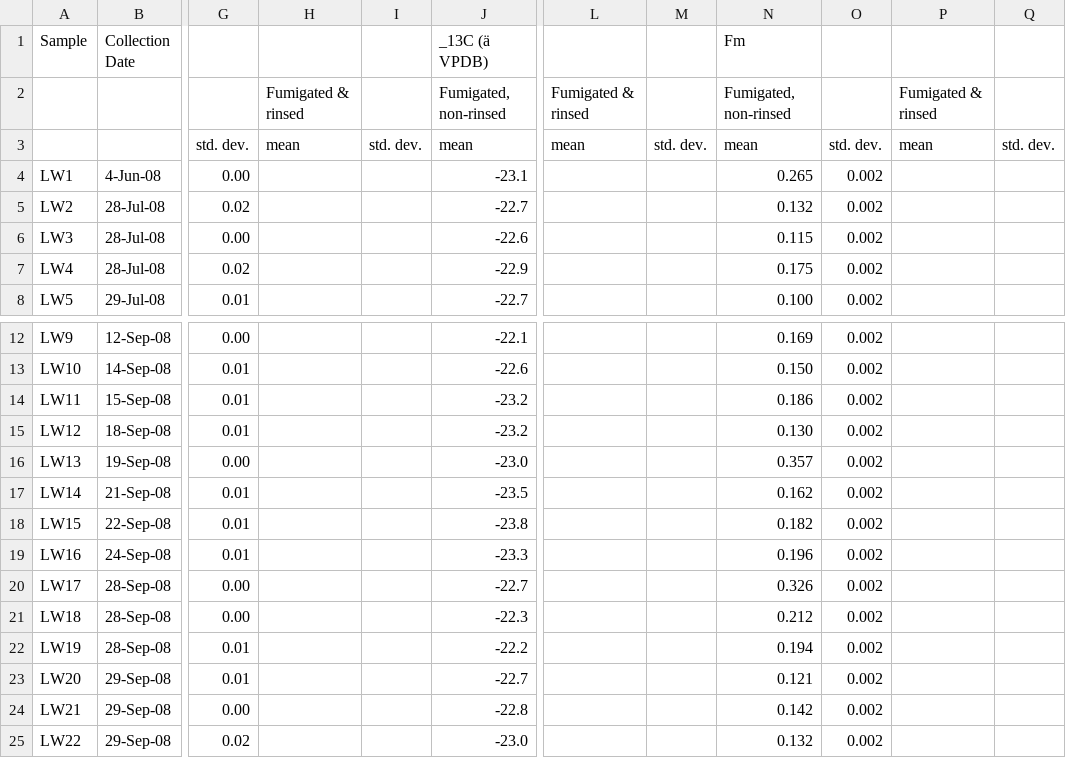
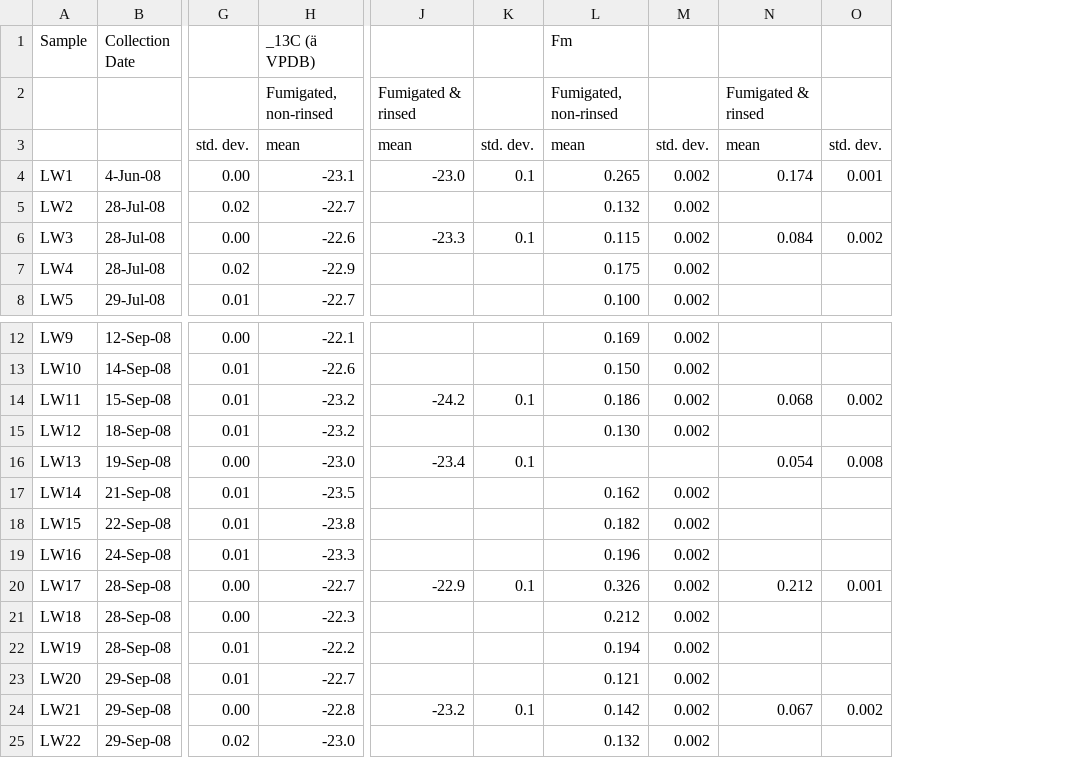
Before and after one commit to FluvialSeds/thesis_master, a CSV file: Supplementary_Tables/Chapter 6/Ch6TabS1.csv, drawn as a sheet; only a part is shown, gaps mark what is left out; removed rows and columns are numbered as before the commit, all else as after; the diff covers the shown part only; the diff names each change by its address in the sheet, - before the commit and + after, or states it on an @@ line.

Commit message:
updated Ch6 supplementary tables with new NOSAMS data

```diff
--- a/Supplementary_Tables/Chapter 6/Ch6TabS1.csv
+++ b/Supplementary_Tables/Chapter 6/Ch6TabS1.csv
-column H, rows 2-3: Fumigated & rinsed | mean
-column I, row 3: std. dev.
-column M, row 3: std. dev.
+column K, rows 3-6: std. dev. | 0.1 |  | 0.1; rows 14-24: 0.1 |  | 0.1 |  |  |  | 0.1 |  |  |  | 0.1
-column Q, row 3: std. dev.
+column O, rows 3-6: std. dev. | 0.001 |  | 0.002; rows 14-24: 0.002 |  | 0.008 |  |  |  | 0.001 |  |  |  | 0.002
-J4: (empty)
+J4: -23.0
-N4: (empty)
+N4: 0.174
-J6: (empty)
+J6: -23.3
-N6: (empty)
+N6: 0.084
-J14: (empty)
+J14: -24.2
-N14: (empty)
+N14: 0.068
-J16: (empty)
+J16: -23.4
-L16 (Fm): 0.357
+L16 (Fm): (empty)
-M16: 0.002
+M16: (empty)
-N16: (empty)
+N16: 0.054
-J20: (empty)
+J20: -22.9
-N20: (empty)
+N20: 0.212
-J24: (empty)
+J24: -23.2
-N24: (empty)
+N24: 0.067
```
Also changed, not shown: 4 removed rows and 2 edited cells elsewhere in this file, Supplementary_Tables/Chapter 6/Ch6TabS2.csv, 3 other files.
